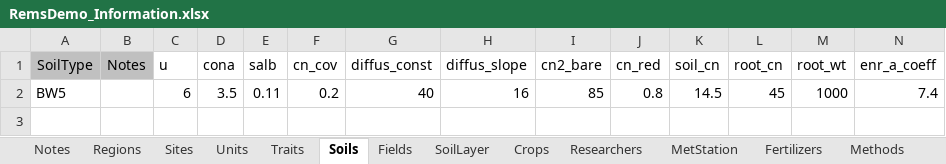
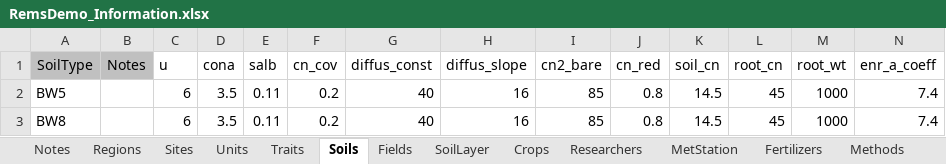
Before and after one commit to QAAFI/REMS2020, an Excel workbook: DataFiles/RemsDemo_Information.xlsx, sheet Soils, drawn as a sheet; only a part is shown; values as stored, in another font and other column widths than the file's, no borders; rows hold the shown columns only; the diff names each change by its address in the sheet, - before the commit and + after, or states it on an @@ line.

```diff
--- a/DataFiles/RemsDemo_Information.xlsx (sheet Soils)
+++ b/DataFiles/RemsDemo_Information.xlsx (sheet Soils)
+row 3: BW8 |  | 6 | 3.5 | 0.11 | 0.2 | 40 | 16 | 85 | 0.8 | 14.5 | 45 | 1000 | 7.4
```
Also changed, not shown: sheet SoilLayer, sheet Traits, DataFiles/RemsDemo_Data.xlsx, DataFiles/RemsDemo_Experiments.xlsx.
